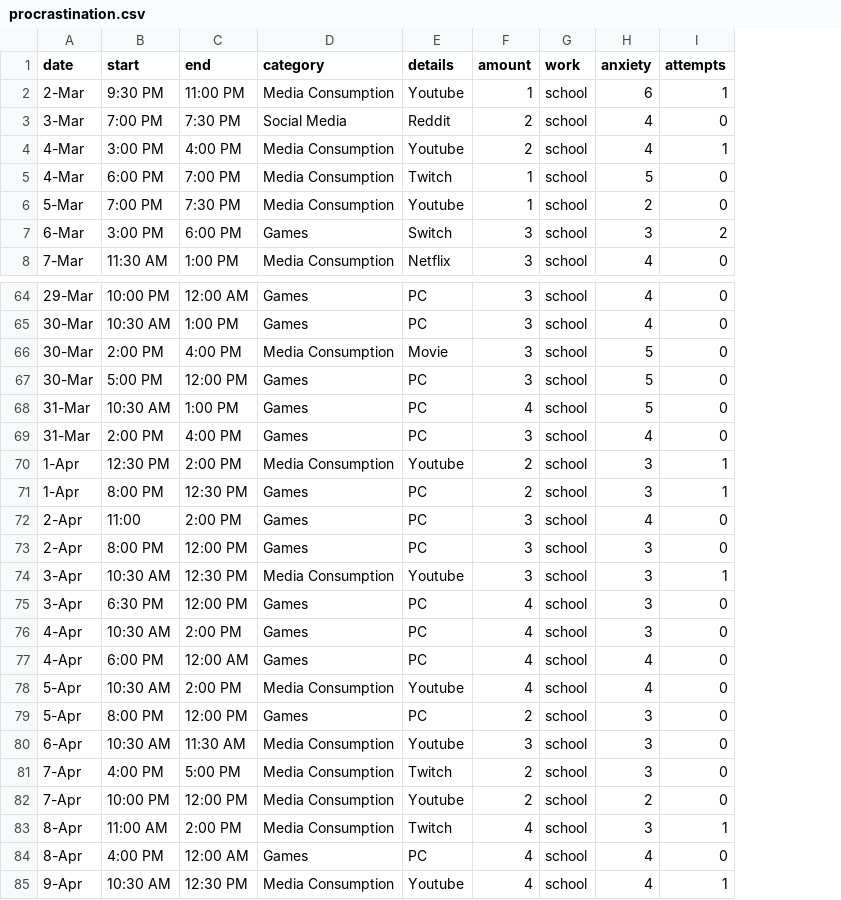
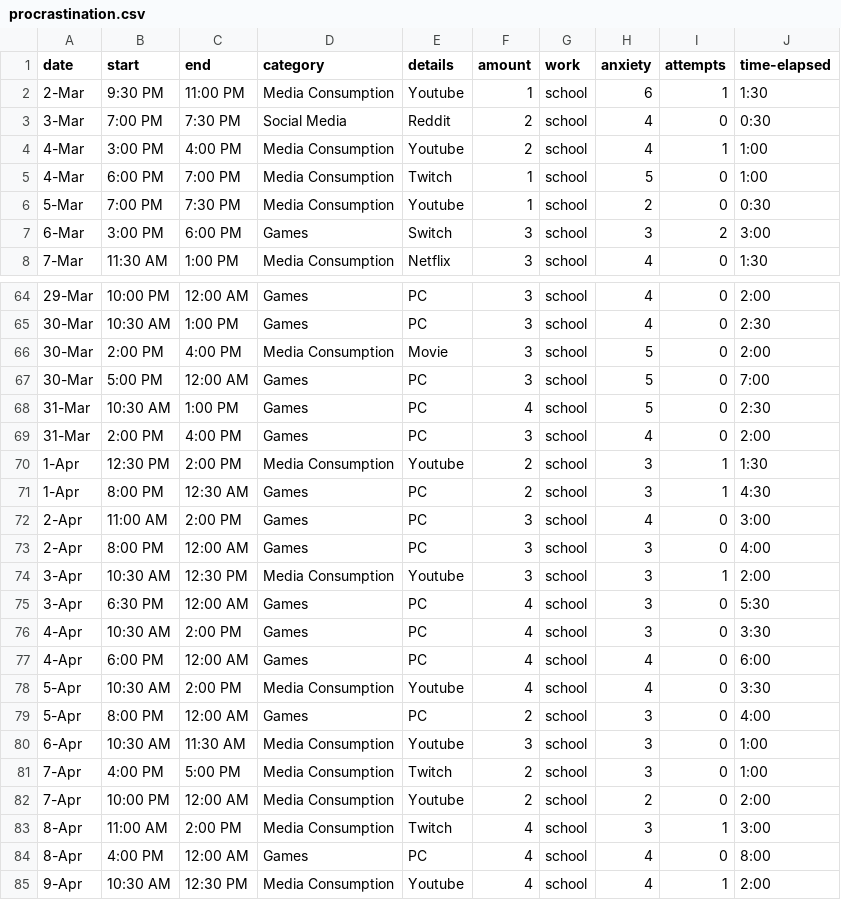
Before and after one commit to cchen008/Data-Visualization, a CSV file: data/procrastination.csv, drawn as a sheet; only a part is shown, gaps mark what is left out; the diff covers the shown part only; the diff names each change by its address in the sheet, - before the commit and + after, or states it on an @@ line.

Commit message:
Updating the data

```diff
--- a/data/procrastination.csv
+++ b/data/procrastination.csv
+column J (time-elapsed), rows 2-8: 1:30 | 0:30 | 1:00 | 1:00 | 0:30 | 3:00 | 1:30; rows 64-85: 2:00 | 2:30 | 2:00 | 7:00 | 2:30 | 2:00 | 1:30 | 4:30 | 3:00 | 4:00 | 2:00 | 5:30 | 3:30 | 6:00 | 3:30 | 4:00 | 1:00 | 1:00 | 2:00 | 3:00 | 8:00 | 2:00
-C67 (end): 12:00 PM
+C67 (end): 12:00 AM
-C71 (end): 12:30 PM
+C71 (end): 12:30 AM
-B72 (start): 11:00
+B72 (start): 11:00 AM
-C73 (end): 12:00 PM
+C73 (end): 12:00 AM
-C75 (end): 12:00 PM
+C75 (end): 12:00 AM
-C79 (end): 12:00 PM
+C79 (end): 12:00 AM
-C82 (end): 12:00 PM
+C82 (end): 12:00 AM
```
Also changed, not shown: 10 edited cells elsewhere in this file.
